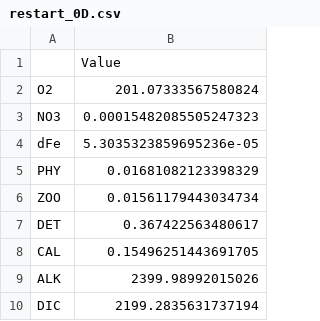
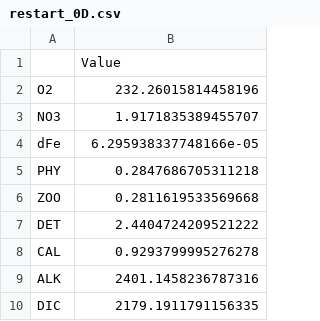
Before and after one commit to pearseb/pyWOMBAT, a CSV file: output/restart_0D.csv, drawn as a sheet.

```diff
--- a/output/restart_0D.csv
+++ b/output/restart_0D.csv
@@ -1,10 +1,10 @@
 ,Value
-O2,201.07333567580824
-NO3,0.00015482085505247323
-dFe,5.3035323859695236e-05
-PHY,0.01681082123398329
-ZOO,0.01561179443034734
-DET,0.367422563480617
-CAL,0.15496251443691705
-ALK,2399.98992015026
-DIC,2199.2835631737194
+O2,232.26015814458196
+NO3,1.9171835389455707
+dFe,6.295938337748166e-05
+PHY,0.2847686705311218
+ZOO,0.2811619533569668
+DET,2.4404724209521222
+CAL,0.9293799995276278
+ALK,2401.1458236787316
+DIC,2179.1911791156335
```
Also changed, not shown: 2 other files.
